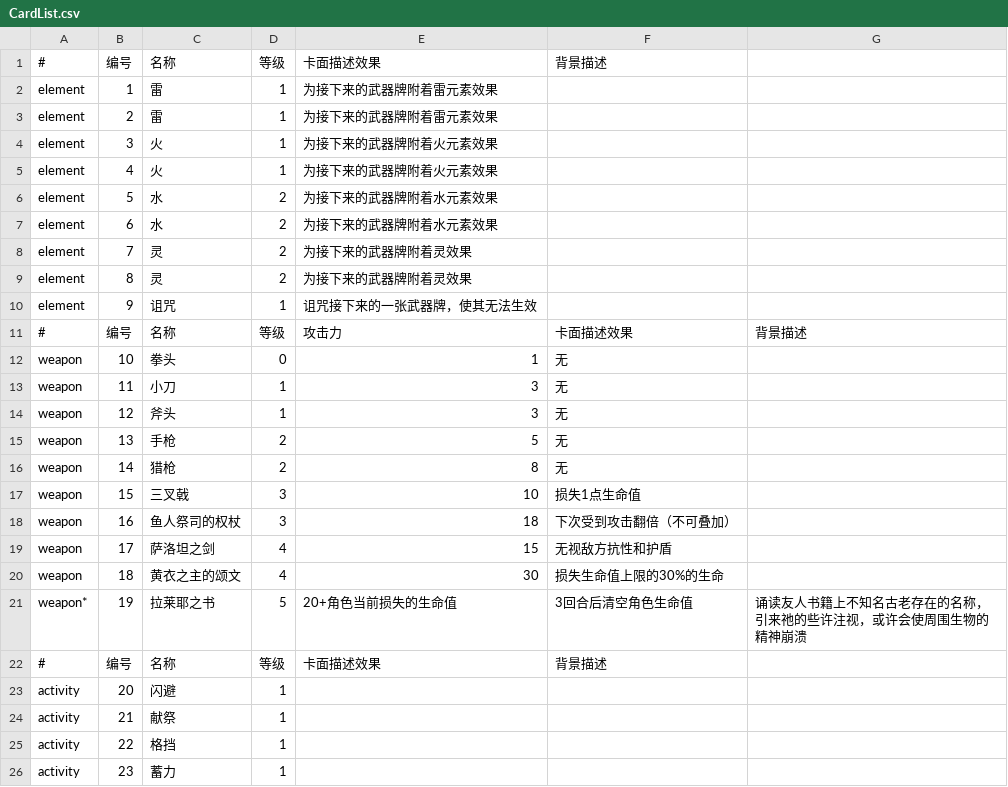
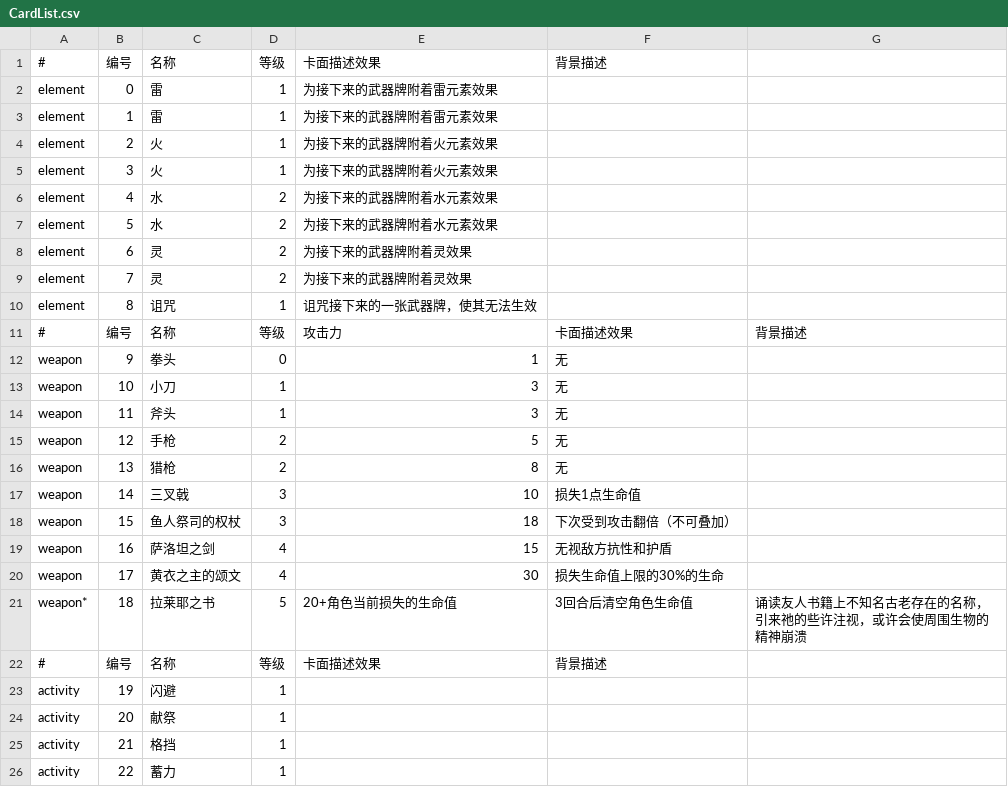
Before and after one commit to Va11ha1la/CUSGA2024-, a CSV file: Assets/Datas/CardList.csv, drawn as a sheet.

```diff
--- a/Assets/Datas/CardList.csv
+++ b/Assets/Datas/CardList.csv
@@ -1,26 +1,26 @@
 #,编号,名称,等级,卡面描述效果,背景描述,
+element,0,雷,1,为接下来的武器牌附着雷元素效果,,
 element,1,雷,1,为接下来的武器牌附着雷元素效果,,
-element,2,雷,1,为接下来的武器牌附着雷元素效果,,
+element,2,火,1,为接下来的武器牌附着火元素效果,,
 element,3,火,1,为接下来的武器牌附着火元素效果,,
-element,4,火,1,为接下来的武器牌附着火元素效果,,
+element,4,水,2,为接下来的武器牌附着水元素效果,,
 element,5,水,2,为接下来的武器牌附着水元素效果,,
-element,6,水,2,为接下来的武器牌附着水元素效果,,
+element,6,灵,2,为接下来的武器牌附着灵效果,,
 element,7,灵,2,为接下来的武器牌附着灵效果,,
-element,8,灵,2,为接下来的武器牌附着灵效果,,
-element,9,诅咒,1,诅咒接下来的一张武器牌，使其无法生效,,
+element,8,诅咒,1,诅咒接下来的一张武器牌，使其无法生效,,
 #,编号,名称,等级,攻击力,卡面描述效果,背景描述
-weapon,10,拳头,0,1,无,
-weapon,11,小刀,1,3,无,
-weapon,12,斧头,1,3,无,
-weapon,13,手枪,2,5,无,
-weapon,14,猎枪,2,8,无,
-weapon,15,三叉戟,3,10,损失1点生命值,
-weapon,16,鱼人祭司的权杖,3,18,下次受到攻击翻倍（不可叠加）,
-weapon,17,萨洛坦之剑,4,15,无视敌方抗性和护盾,
-weapon,18,黄衣之主的颂文,4,30,损失生命值上限的30%的生命,
-weapon*,19,拉莱耶之书,5,20+角色当前损失的生命值,3回合后清空角色生命值,诵读友人书籍上不知名古老存在的名称，引来祂的些许注视，或许会使周围生物的精神崩溃
+weapon,9,拳头,0,1,无,
+weapon,10,小刀,1,3,无,
+weapon,11,斧头,1,3,无,
+weapon,12,手枪,2,5,无,
+weapon,13,猎枪,2,8,无,
+weapon,14,三叉戟,3,10,损失1点生命值,
+weapon,15,鱼人祭司的权杖,3,18,下次受到攻击翻倍（不可叠加）,
+weapon,16,萨洛坦之剑,4,15,无视敌方抗性和护盾,
+weapon,17,黄衣之主的颂文,4,30,损失生命值上限的30%的生命,
+weapon*,18,拉莱耶之书,5,20+角色当前损失的生命值,3回合后清空角色生命值,诵读友人书籍上不知名古老存在的名称，引来祂的些许注视，或许会使周围生物的精神崩溃
 #,编号,名称,等级,卡面描述效果,背景描述,
-activity,20,闪避,1,,,
-activity,21,献祭,1,,,
-activity,22,格挡,1,,,
-activity,23,蓄力,1,,,
+activity,19,闪避,1,,,
+activity,20,献祭,1,,,
+activity,21,格挡,1,,,
+activity,22,蓄力,1,,,
```
Also changed, not shown: 4 other files.
